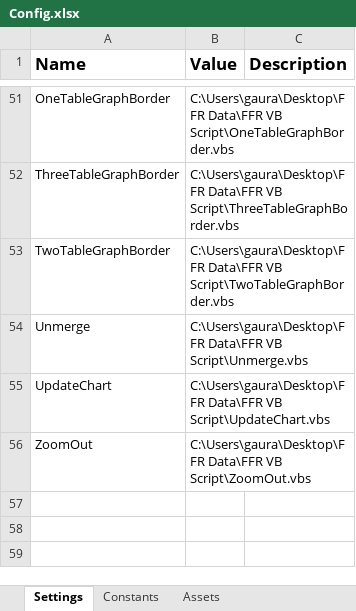
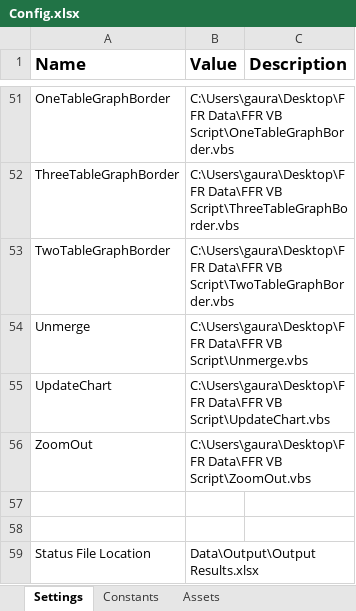
Before and after one commit to Gauravkeny/FFR-Preparation-REFramework, an Excel workbook: Data/Config.xlsx, sheet Settings, drawn as a sheet; only a part is shown, gaps mark what is left out; values as stored, in another font and other column widths than the file's, no borders; the diff names each change by its address in the sheet, - before the commit and + after, or states it on an @@ line.

```diff
--- a/Data/Config.xlsx (sheet Settings)
+++ b/Data/Config.xlsx (sheet Settings)
+row 57: (empty)
+row 58: (empty)
+row 59: Status File Location | Data\Output\Output Results.xlsx
```
Also changed, not shown: 7 other files.
